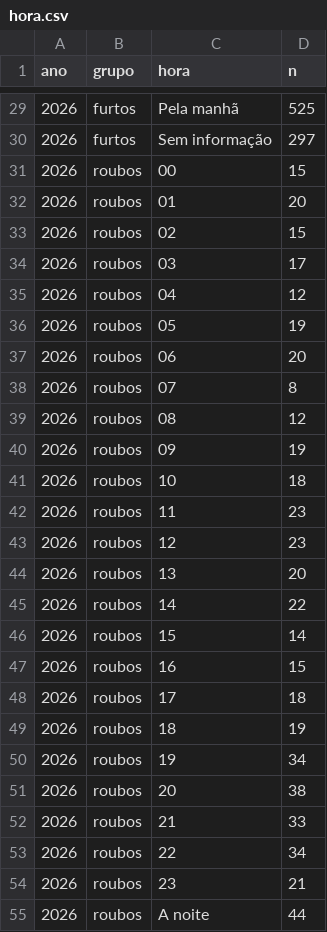
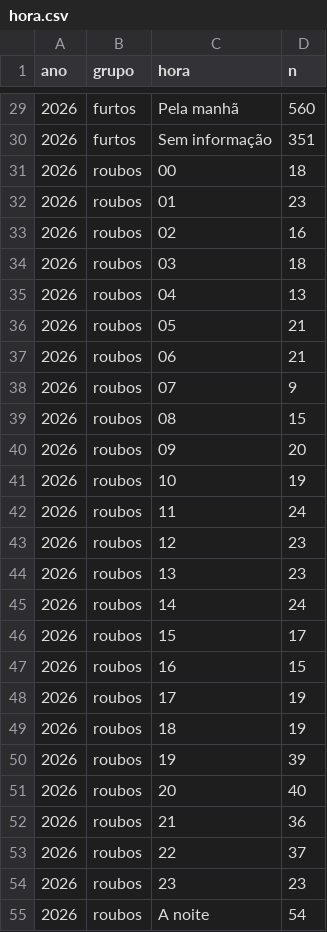
Before and after one commit to civisbr/sorocaba-em-dados, a CSV file: data/raw/ssp/2026/hora.csv, drawn as a sheet; only a part is shown, gaps mark what is left out; the diff covers the shown part only.

```diff
--- a/data/raw/ssp/2026/hora.csv
+++ b/data/raw/ssp/2026/hora.csv
@@ -29,27 +29,27 @@ ano;grupo;hora;n
-2026;furtos;Pela manhã;525
-2026;furtos;Sem informação;297
-2026;roubos;00;15
-2026;roubos;01;20
-2026;roubos;02;15
-2026;roubos;03;17
-2026;roubos;04;12
-2026;roubos;05;19
-2026;roubos;06;20
-2026;roubos;07;8
-2026;roubos;08;12
-2026;roubos;09;19
-2026;roubos;10;18
-2026;roubos;11;23
+2026;furtos;Pela manhã;560
+2026;furtos;Sem informação;351
+2026;roubos;00;18
+2026;roubos;01;23
+2026;roubos;02;16
+2026;roubos;03;18
+2026;roubos;04;13
+2026;roubos;05;21
+2026;roubos;06;21
+2026;roubos;07;9
+2026;roubos;08;15
+2026;roubos;09;20
+2026;roubos;10;19
+2026;roubos;11;24
 2026;roubos;12;23
-2026;roubos;13;20
-2026;roubos;14;22
-2026;roubos;15;14
+2026;roubos;13;23
+2026;roubos;14;24
+2026;roubos;15;17
 2026;roubos;16;15
-2026;roubos;17;18
+2026;roubos;17;19
 2026;roubos;18;19
-2026;roubos;19;34
-2026;roubos;20;38
-2026;roubos;21;33
-2026;roubos;22;34
-2026;roubos;23;21
-2026;roubos;A noite;44
+2026;roubos;19;39
+2026;roubos;20;40
+2026;roubos;21;36
+2026;roubos;22;37
+2026;roubos;23;23
+2026;roubos;A noite;54
```
Also changed, not shown: 31 edited cells elsewhere in this file, data/raw/ssp/2026/bairro.csv, data/raw/ssp/2026/conduta.csv, 4 other files.
